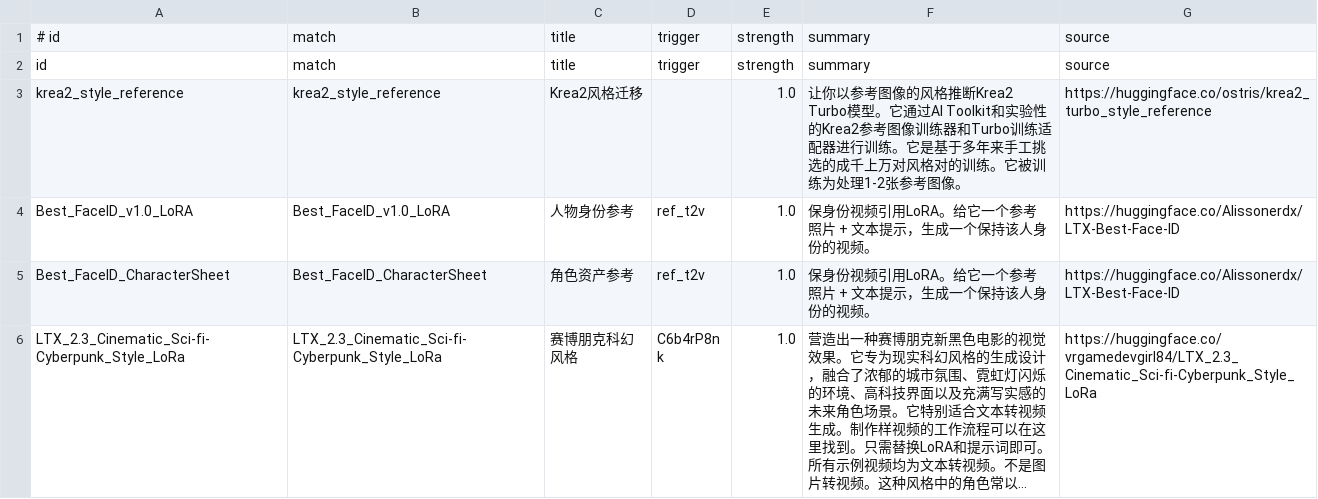
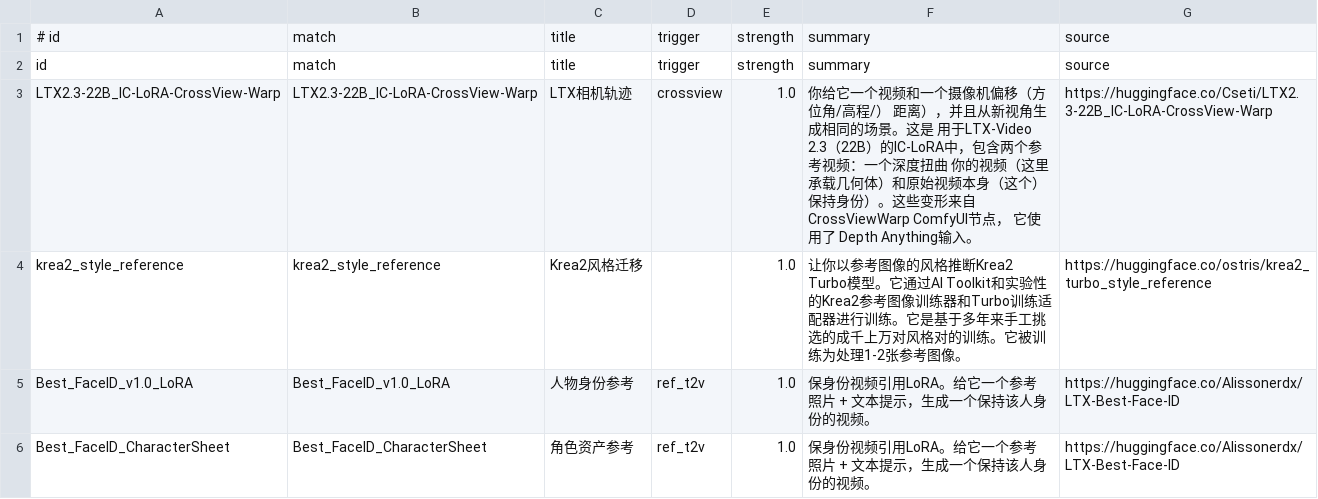
Before and after one commit to guojijun/ComfyUI_GJJ_Nodes, a TSV file: presets/gjj_lora_metadata.tsv, drawn as a sheet; only a part is shown; the shorter side is filled out with more unchanged rows; long unchanged cells end in ….

Commit message:
feat: add cross view warp node, add LTX advanced params and network video support
1. 新增跨视角深度扭曲节点GJJ_CrossViewWarp，支持单目深度重投影到新相机视角
2. 为LTX2.3多参考节点添加高级采样、VAE参数配置面板
3. 为多视频加载器添加网络视频直链下载和自动 fallback 功能
4. 新增CrossView-Warp LoRA元数据预设
5. 修复多视频加载器的输出槽位对齐问题

```diff
--- a/presets/gjj_lora_metadata.tsv
+++ b/presets/gjj_lora_metadata.tsv
@@ -2,2 +2,3 @@
 id	match	title	trigger	strength	summary	source
+LTX2.3-22B_IC-LoRA-CrossView-Warp	LTX2.3-22B_IC-LoRA-CrossView-Warp	LTX相机轨迹	crossview	1.0	你给它一个视频和一个摄像机偏移（方位角/高程/） 距离），并且从新视角生成相同的场景。这是 用于LTX-Video 2.3（22B）的IC-LoRA中，包含两个参考视频：一个深度扭曲 你的视频（这里承载几何体）和原始视频本身（这个） 保持身份）。这些变形来自CrossViewWarp ComfyUI节点， 它使用了 Depth Anything输入。	https://huggingface.co/Cseti/LTX2.3-22B_IC-LoRA-CrossView-Warp
 krea2_style_reference	krea2_style_reference	Krea2风格迁移		1.0	让你以参考图像的风格推断Krea2 Turbo模型。它通过AI Toolkit和实验性的Krea2参考图像训练器和Turbo训练适配器进行训练。它是基于多年来手工挑选的成千上万对风格对的训练。它被训练为处理1-2张参考图像。	https://huggingface.co/ostris/krea2_turbo_style_reference
```
Also changed, not shown: 8 other files.
